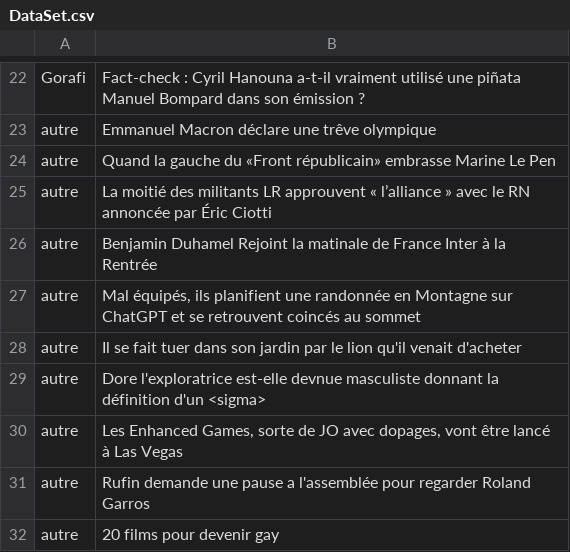
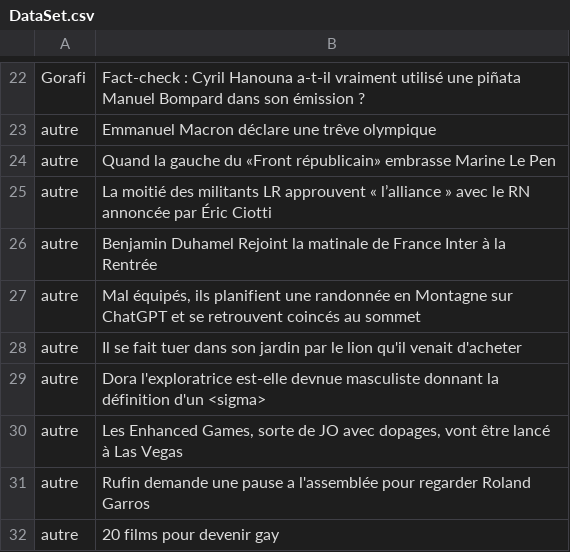
Before and after one commit to Mael-DP/GorafiNotGorafi, a CSV file: DataSet.csv, drawn as a sheet; only a part is shown, gaps mark what is left out.

Commit message:
Add files via upload

```diff
--- a/DataSet.csv
+++ b/DataSet.csv
@@ -28,3 +28,3 @@ autre;"Mal équipés, ils planifient une randonnée en Montagne sur ChatGPT et s
 autre;Il se fait tuer dans son jardin par le lion qu'il venait d'acheter
-autre;Dore l'exploratrice est-elle devnue masculiste donnant la définition d'un <sigma>
+autre;Dora l'exploratrice est-elle devnue masculiste donnant la définition d'un <sigma>
 autre;"Les Enhanced Games, sorte de JO avec dopages, vont être lancé à Las Vegas"
```
